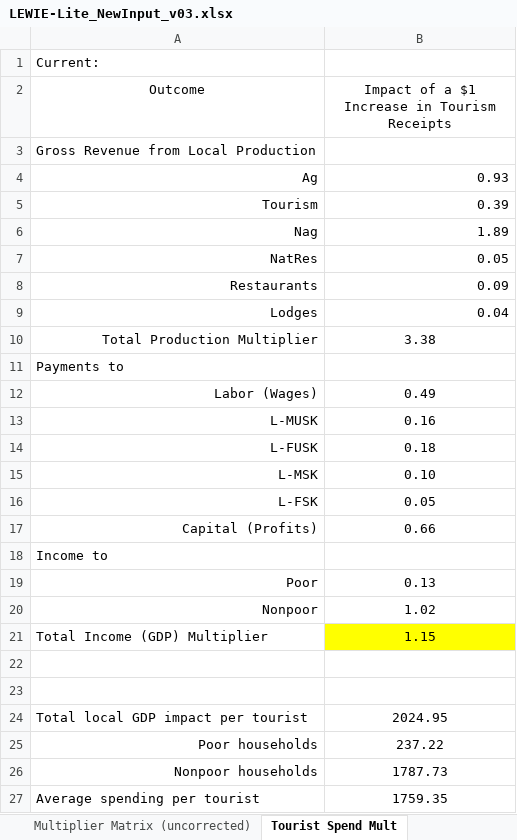
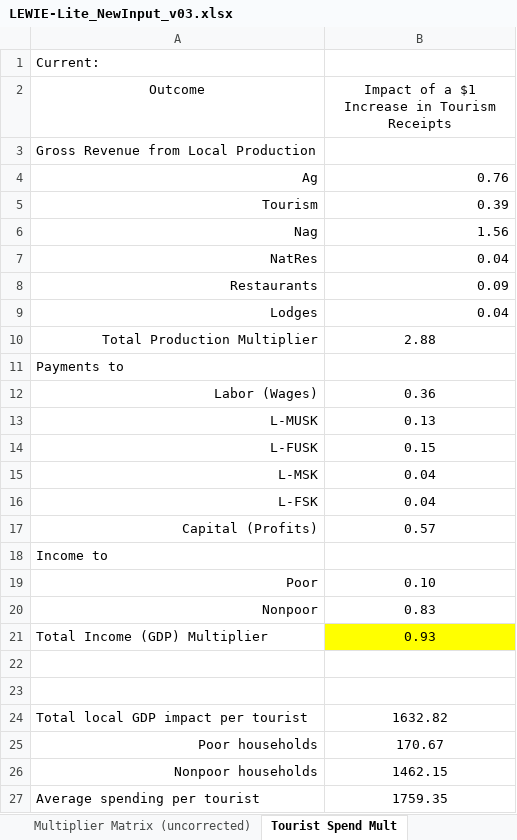
Before and after one commit to jkagin/LEWIE-Lite_repo, an Excel workbook: app_current/LEWIE-Lite_NewInput_v03.xlsx, sheet Tourist Spend Mult, drawn as a sheet; values as stored, in another font and other column widths than the file's, no borders; charts and pictures not drawn; the diff names each change by its address in the sheet, - before the commit and + after, or states it on an @@ line.

Commit message:
fix bugs in Input Sheet
PA spending to comRevSh

```diff
--- a/app_current/LEWIE-Lite_NewInput_v03.xlsx (sheet Tourist Spend Mult)
+++ b/app_current/LEWIE-Lite_NewInput_v03.xlsx (sheet Tourist Spend Mult)
-B4: 0.93
+B4: 0.76
-B6: 1.89
+B6: 1.56
-B7: 0.05
+B7: 0.04
-B10: 3.38
+B10: 2.88
-B12: 0.49
+B12: 0.36
-B13: 0.16
+B13: 0.13
-B14: 0.18
+B14: 0.15
-B15: 0.10
+B15: 0.04
-B16: 0.05
+B16: 0.04
-B17: 0.66
+B17: 0.57
-B19: 0.13
+B19: 0.10
-B20: 1.02
+B20: 0.83
-B21: 1.15
+B21: 0.93
-B24: 2024.95
+B24: 1632.82
-B25: 237.22
+B25: 170.67
-B26: 1787.73
+B26: 1462.15
```
Also changed, not shown: sheet Multiplier Matrix (uncorrected), sheet NatParkPA, sheet SAM(LEWIE Input), charts or pictures, 2 other files.
